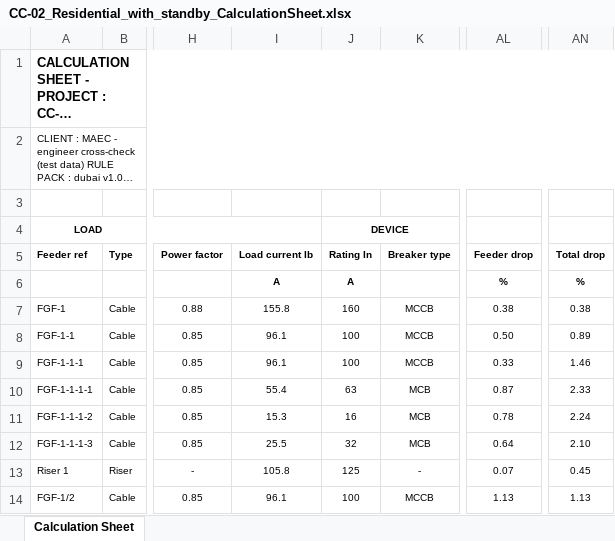
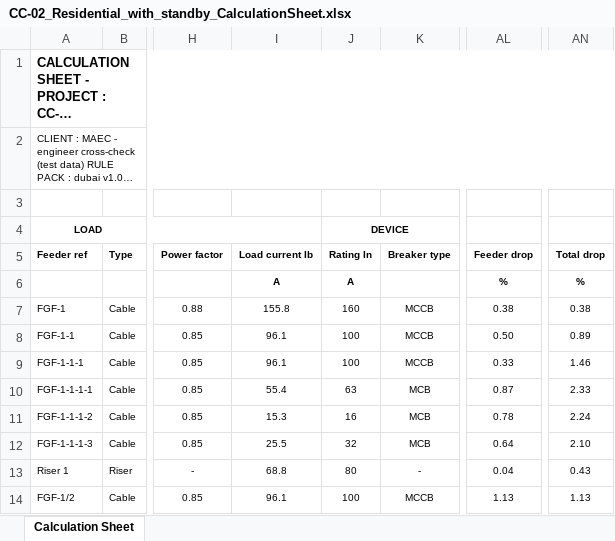
Before and after one commit to Mirageaecindia/MAEC_NeuroMEP, an Excel workbook: docs/crosscheck/CC-02_Residential_with_standby_CalculationSheet.xlsx, sheet Calculation Sheet, drawn as a sheet; only a part is shown, gaps mark what is left out; long unchanged cells end in …; values as stored, in another font and other column widths than the file's, no borders; the diff names each change by its address in the sheet, - before the commit and + after, or states it on an @@ line.

```diff
--- a/docs/crosscheck/CC-02_Residential_with_standby_CalculationSheet.xlsx (sheet Calculation Sheet)
+++ b/docs/crosscheck/CC-02_Residential_with_standby_CalculationSheet.xlsx (sheet Calculation Sheet)
-I13 (Load current Ib): 105.8
+I13 (Load current Ib): 68.8
-J13 (Rating In): 125
+J13 (Rating In): 80
-AL13 (Feeder drop): 0.07
+AL13 (Feeder drop): 0.04
-AN13 (Total drop): 0.45
+AN13 (Total drop): 0.43
```
Also changed, not shown: docs/crosscheck/CC-01_Office_tower_CalculationSheet.xlsx, docs/crosscheck/CC-03_Retail_with_pumps_CalculationSheet.xlsx, 30 other files.
